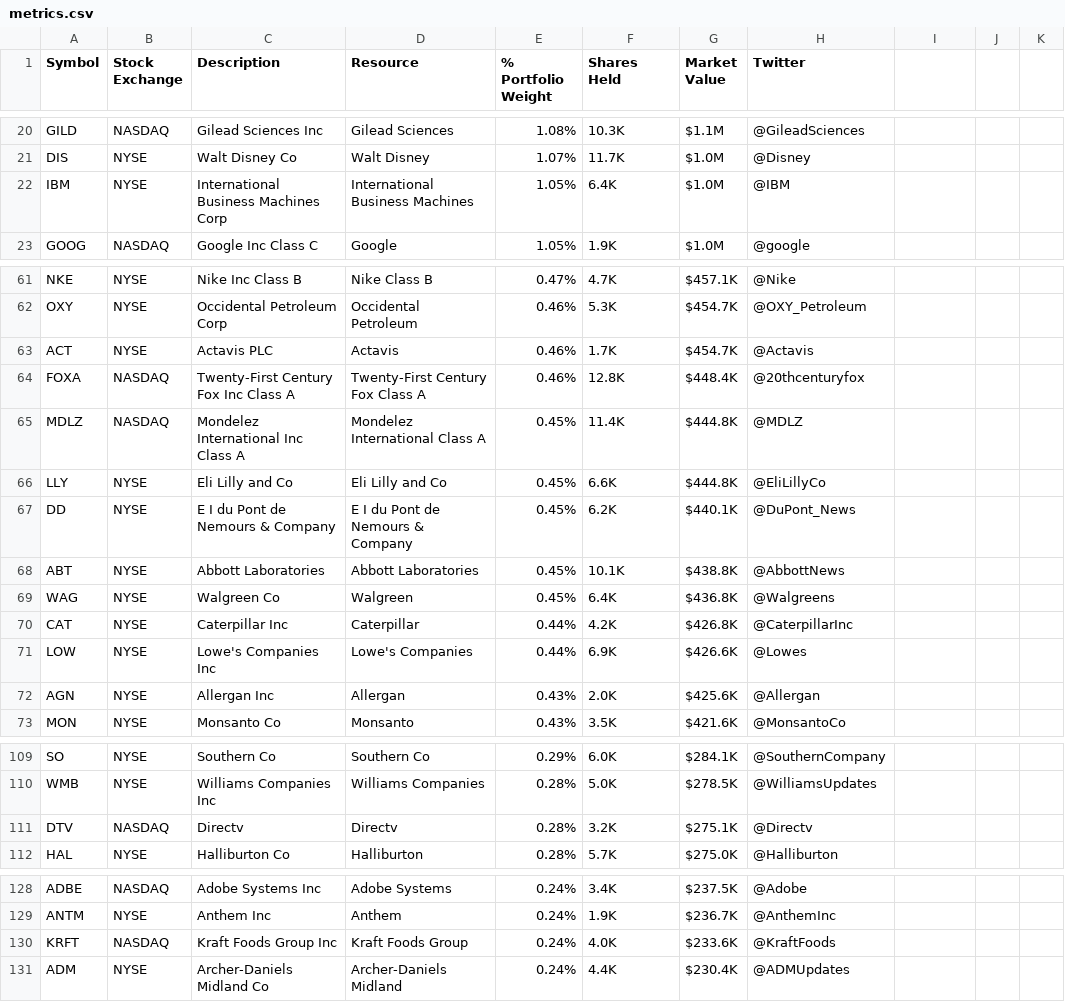
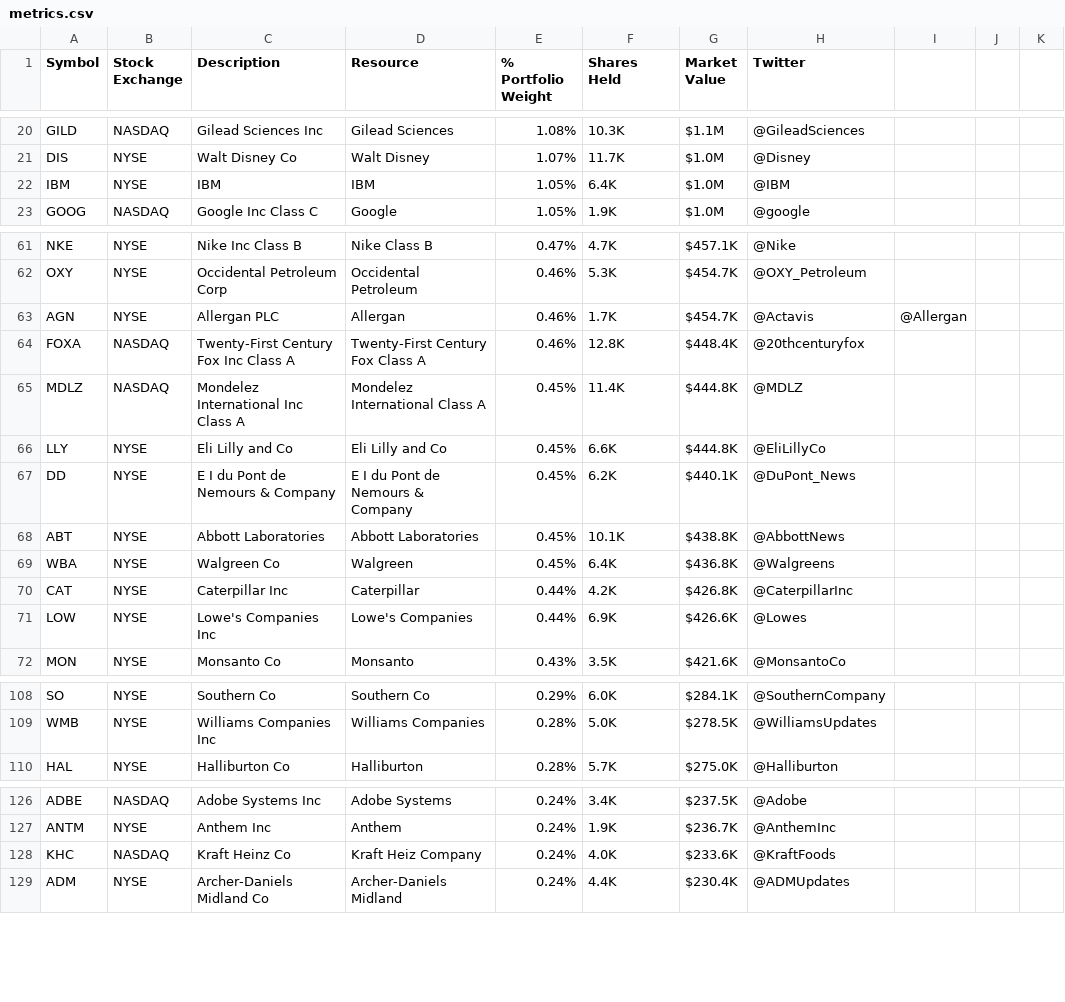
Before and after one commit to ywcui1990/numenta-apps, a CSV file: taurus.metric_collectors/taurus/metric_collectors/metric_csv_archive/metrics.csv, drawn as a sheet; only a part is shown, gaps mark what is left out; the diff covers the shown part only.

Commit message:
TAUR-964 Updated taurus metrics.csv and re-generated metrics.json.
TAUR-964 Implemented delete_company.py tool.

TAUR-964 Implemented metric_utils.deleteMetricsFromEngineBySymbol().
TAUR-964 Implemented Unit and Integration tests for deleteMetricsFromEngineBySymbol.
TAUR-964 metric_utils.deleteMetric() now raises MetricNotFound on HTTP error 404.
TAUR-964 Implemented unit tests for metric_utils.deleteMetric().

TAUR=964 Added Console script entry point for taurus-delete-company.

TAUR-964 Cleaned up some legacy pylint warnings.

ENG-43 Fix race condition in testCreateAllModels metric collectors integration test.

TAUR-964 In delete_company.py, log whether xignite_security row was deleted.

TAUR-964 Removed code related to the old TAUR-1327 issue from resymbol_metrics after updating TAUR-1327 description such that the code becomes unnecessary.

TAUR-964 Integrated garbage collection of old tweets into twitter_direct_agent metric collector.

TAUR-964 Implemented company_maintenance_agent.py, a service responsible for cleanup of deprecated companies/models and for promoting unmonitored metrics to models.

TAUR-964 Misc. pylint and other cleanup.

TAUR-964 Implemented unit tests for company_maintenance_agent.
TAUR-964 Implemented new metric_utils functions and tests: getMetricNamesFromConfig, filterCompanyMetricNamesBySymbol.
TAUR-964 Added support for metric name filtering to metric_utils.createAllModels and tests.

TAUR-964 Implemented unit and integration tests for metric_utils.ComapanyDeleter.
TAUR-964 Implemented nta.utils.metric_test_utils.configureTimeAndSleepMocks() (borrowed from Sagan's work in retry decorator test)

TAUR-964 Implemented unit test for nta.utils.test_utils.time_test_utils

TAUR-964 Implemented unit tests for company_maintenance_agent's parseArgs and main methods.

```diff
--- a/taurus.metric_collectors/taurus/metric_collectors/metric_csv_archive/metrics.csv
+++ b/taurus.metric_collectors/taurus/metric_collectors/metric_csv_archive/metrics.csv
@@ -21,3 +21,3 @@ GILD,NASDAQ,Gilead Sciences Inc,Gilead Sciences,1.08%,10.3K,$1.1M,@GileadScience
 DIS,NYSE,Walt Disney Co,Walt Disney,1.07%,11.7K,$1.0M,@Disney,,,
-IBM,NYSE,International Business Machines Corp,International Business Machines,1.05%,6.4K,$1.0M,@IBM,,,
+IBM,NYSE,IBM,IBM,1.05%,6.4K,$1.0M,@IBM,,,
 GOOG,NASDAQ,Google Inc Class C,Google,1.05%,1.9K,$1.0M,@google,,,
@@ -62,3 +62,3 @@ NKE,NYSE,Nike Inc Class B,Nike Class B,0.47%,4.7K,$457.1K,@Nike,,,
 OXY,NYSE,Occidental Petroleum Corp,Occidental Petroleum,0.46%,5.3K,$454.7K,@OXY_Petroleum,,,
-ACT,NYSE,Actavis PLC,Actavis,0.46%,1.7K,$454.7K,@Actavis,,,
+AGN,NYSE,Allergan PLC,Allergan,0.46%,1.7K,$454.7K,@Actavis,@Allergan,,
 FOXA,NASDAQ,Twenty-First Century Fox Inc Class A,Twenty-First Century Fox Class A,0.46%,12.8K,$448.4K,@20thcenturyfox,,,
@@ -68,6 +68,5 @@ DD,NYSE,E I du Pont de Nemours & Company,E I du Pont de Nemours & Company,0.45%,
 ABT,NYSE,Abbott Laboratories,Abbott Laboratories,0.45%,10.1K,$438.8K,@AbbottNews,,,
-WAG,NYSE,Walgreen Co,Walgreen,0.45%,6.4K,$436.8K,@Walgreens,,,
+WBA,NYSE,Walgreen Co,Walgreen,0.45%,6.4K,$436.8K,@Walgreens,,,
 CAT,NYSE,Caterpillar Inc,Caterpillar,0.44%,4.2K,$426.8K,@CaterpillarInc,,,
 LOW,NYSE,Lowe's Companies Inc,Lowe's Companies,0.44%,6.9K,$426.6K,@Lowes,,,
-AGN,NYSE,Allergan Inc,Allergan,0.43%,2.0K,$425.6K,@Allergan,,,
 MON,NYSE,Monsanto Co,Monsanto,0.43%,3.5K,$421.6K,@MonsantoCo,,,
@@ -110,3 +109,2 @@ SO,NYSE,Southern Co,Southern Co,0.29%,6.0K,$284.1K,@SouthernCompany,,,
 WMB,NYSE,Williams Companies Inc,Williams Companies,0.28%,5.0K,$278.5K,@WilliamsUpdates,,,
-DTV,NASDAQ,Directv,Directv,0.28%,3.2K,$275.1K,@Directv,,,
 HAL,NYSE,Halliburton Co,Halliburton,0.28%,5.7K,$275.0K,@Halliburton,,,
@@ -129,3 +127,3 @@ ADBE,NASDAQ,Adobe Systems Inc,Adobe Systems,0.24%,3.4K,$237.5K,@Adobe,,,
 ANTM,NYSE,Anthem Inc,Anthem,0.24%,1.9K,$236.7K,@AnthemInc,,,
-KRFT,NASDAQ,Kraft Foods Group Inc,Kraft Foods Group,0.24%,4.0K,$233.6K,@KraftFoods,,,
+KHC,NASDAQ,Kraft Heinz Co,Kraft Heiz Company,0.24%,4.0K,$233.6K,@KraftFoods,,,
 ADM,NYSE,Archer-Daniels Midland Co,Archer-Daniels Midland,0.24%,4.4K,$230.4K,@ADMUpdates,,,
```
Also changed, not shown: 1 edited cell elsewhere in this file, 38 other files.
